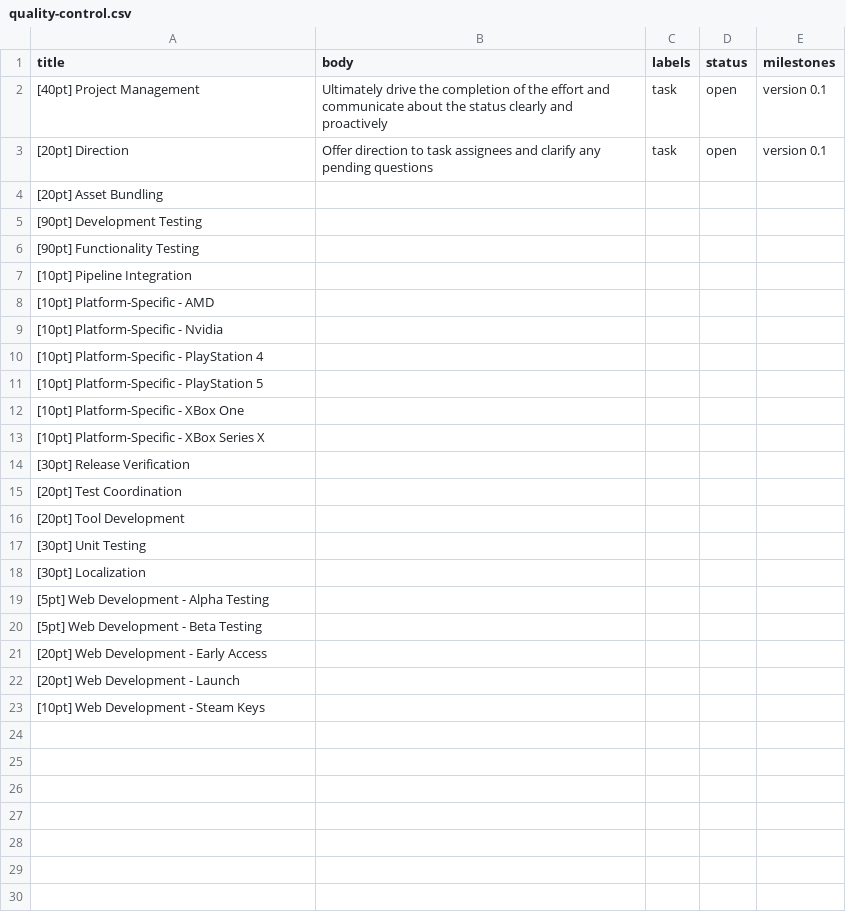
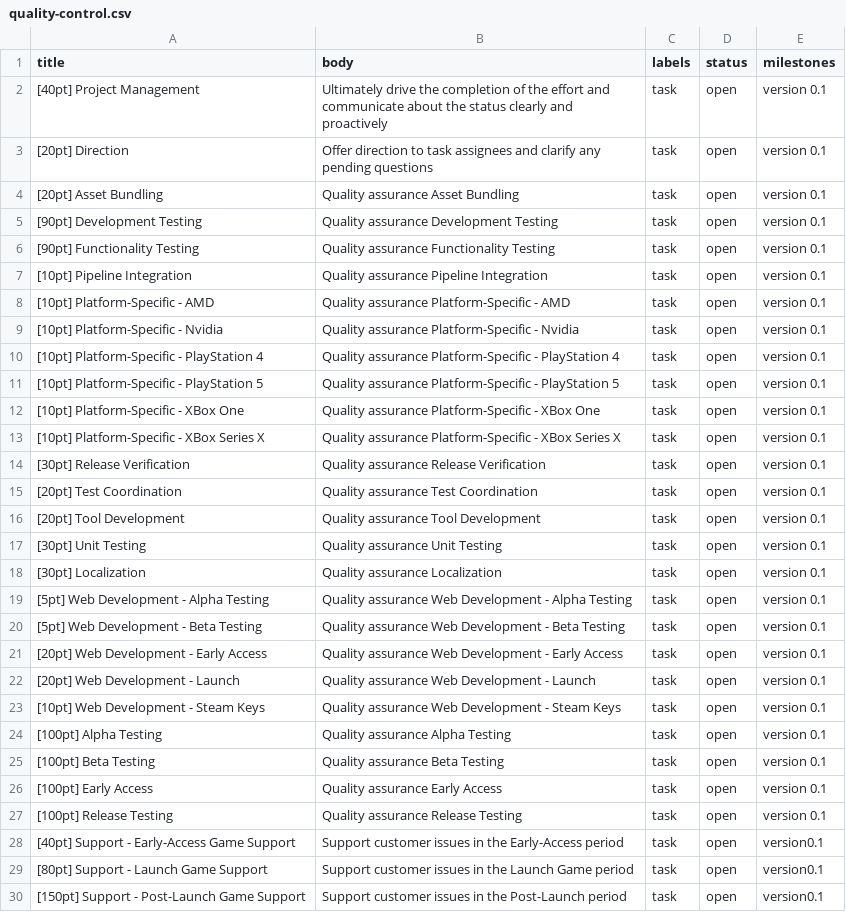
Before and after one commit to AppalachiaInteractive/com.appalachia.legal, a CSV file: work/quality-control.csv, drawn as a sheet.

```diff
--- a/work/quality-control.csv
+++ b/work/quality-control.csv
@@ -3,21 +3,28 @@ title,body,labels,status,milestones
 [20pt] Direction,Offer direction to task assignees and clarify any pending questions,task,open,version 0.1
-[20pt] Asset Bundling,
-[90pt] Development Testing,
-[90pt] Functionality Testing,
-[10pt] Pipeline Integration,
-[10pt] Platform-Specific - AMD,
-[10pt] Platform-Specific - Nvidia,
-[10pt] Platform-Specific - PlayStation 4,
-[10pt] Platform-Specific - PlayStation 5,
-[10pt] Platform-Specific - XBox One,
-[10pt] Platform-Specific - XBox Series X,
-[30pt] Release Verification,
-[20pt] Test Coordination,
-[20pt] Tool Development,
-[30pt] Unit Testing,
-[30pt] Localization,
-[5pt] Web Development - Alpha Testing,
-[5pt] Web Development - Beta Testing,
-[20pt] Web Development - Early Access,
-[20pt] Web Development - Launch,
-[10pt] Web Development - Steam Keys,
+[20pt] Asset Bundling,Quality assurance Asset Bundling,task,open,version 0.1
+[90pt] Development Testing,Quality assurance Development Testing,task,open,version 0.1
+[90pt] Functionality Testing,Quality assurance Functionality Testing,task,open,version 0.1
+[10pt] Pipeline Integration,Quality assurance Pipeline Integration,task,open,version 0.1
+[10pt] Platform-Specific - AMD,Quality assurance Platform-Specific - AMD,task,open,version 0.1
+[10pt] Platform-Specific - Nvidia,Quality assurance Platform-Specific - Nvidia,task,open,version 0.1
+[10pt] Platform-Specific - PlayStation 4,Quality assurance Platform-Specific - PlayStation 4,task,open,version 0.1
+[10pt] Platform-Specific - PlayStation 5,Quality assurance Platform-Specific - PlayStation 5,task,open,version 0.1
+[10pt] Platform-Specific - XBox One,Quality assurance Platform-Specific - XBox One,task,open,version 0.1
+[10pt] Platform-Specific - XBox Series X,Quality assurance Platform-Specific - XBox Series X,task,open,version 0.1
+[30pt] Release Verification,Quality assurance Release Verification,task,open,version 0.1
+[20pt] Test Coordination,Quality assurance Test Coordination,task,open,version 0.1
+[20pt] Tool Development,Quality assurance Tool Development,task,open,version 0.1
+[30pt] Unit Testing,Quality assurance Unit Testing,task,open,version 0.1
+[30pt] Localization,Quality assurance Localization,task,open,version 0.1
+[5pt] Web Development - Alpha Testing,Quality assurance Web Development - Alpha Testing,task,open,version 0.1
+[5pt] Web Development - Beta Testing,Quality assurance Web Development - Beta Testing,task,open,version 0.1
+[20pt] Web Development - Early Access,Quality assurance Web Development - Early Access,task,open,version 0.1
+[20pt] Web Development - Launch,Quality assurance Web Development - Launch,task,open,version 0.1
+[10pt] Web Development - Steam Keys,Quality assurance Web Development - Steam Keys,task,open,version 0.1
+[100pt] Alpha Testing,Quality assurance Alpha Testing,task,open,version 0.1
+[100pt] Beta Testing,Quality assurance Beta Testing,task,open,version 0.1
+[100pt] Early Access,Quality assurance Early Access,task,open,version 0.1
+[100pt] Release Testing,Quality assurance Release Testing,task,open,version 0.1
+[40pt] Support - Early-Access Game Support,Support customer issues in the Early-Access period,task,open,version0.1
+[80pt] Support - Launch Game Support,Support customer issues in the Launch Game period,task,open,version0.1
+[150pt] Support - Post-Launch Game Support,Support customer issues in the Post-Launch period,task,open,version0.1
```
Also changed, not shown: work/animations.csv, work/audio.csv, 8 other files.
